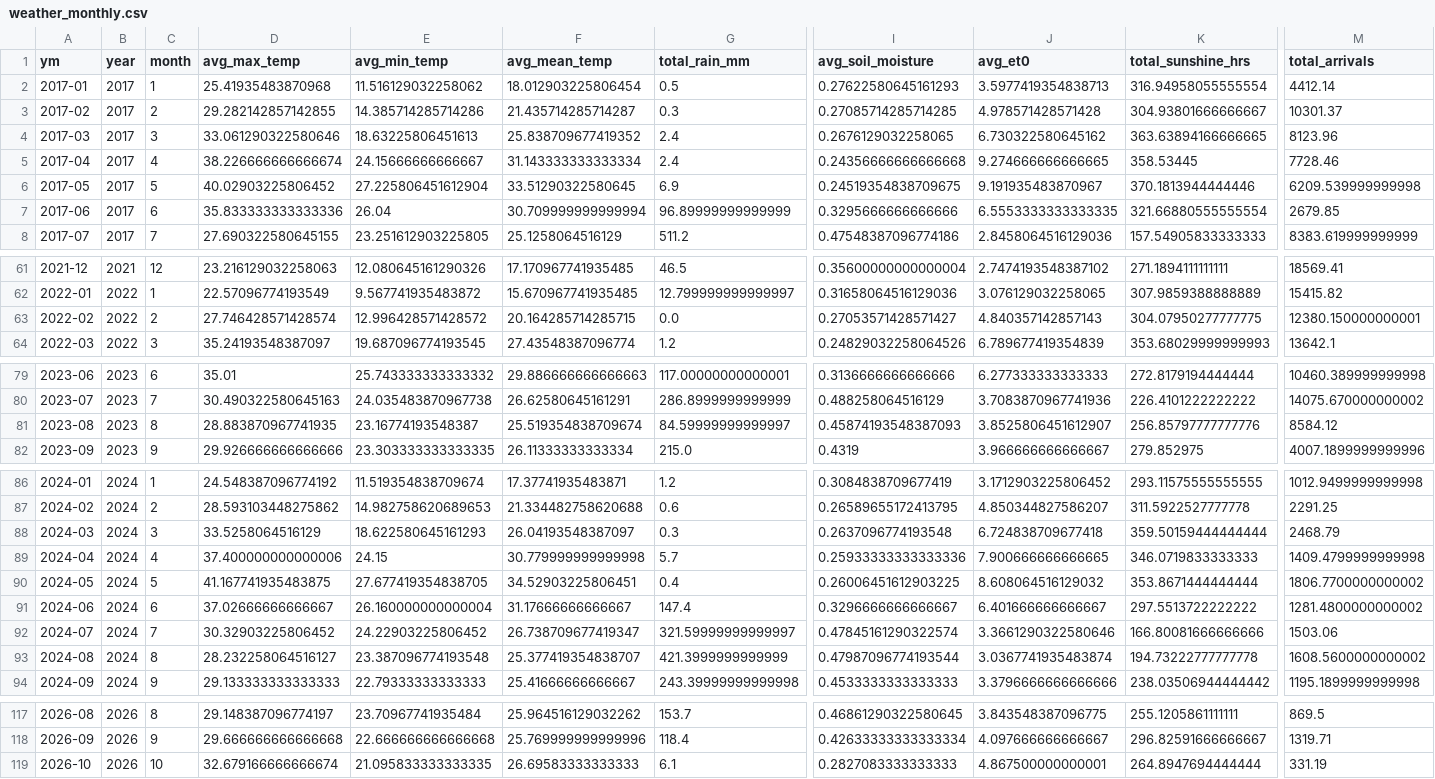
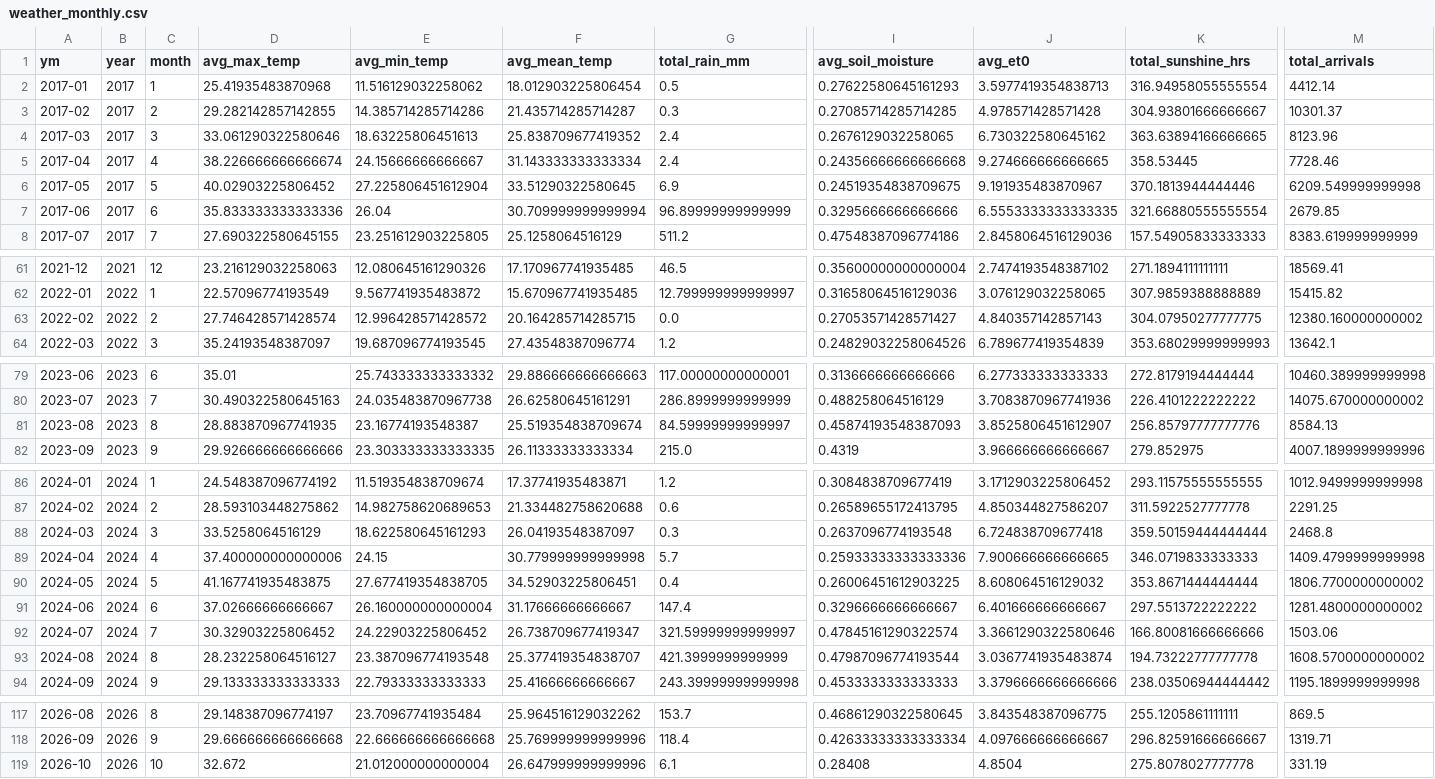
Before and after one commit to Prayas-dev-acc/mandi, a CSV file: weather_monthly.csv, drawn as a sheet; only a part is shown, gaps mark what is left out; the diff names each change by its address in the sheet, - before the commit and + after, or states it on an @@ line.

```diff
--- a/weather_monthly.csv
+++ b/weather_monthly.csv
-M6 (total_arrivals): 6209.539999999998
+M6 (total_arrivals): 6209.549999999998
-M63 (total_arrivals): 12380.150000000001
+M63 (total_arrivals): 12380.160000000002
-M81 (total_arrivals): 8584.12
+M81 (total_arrivals): 8584.13
-M88 (total_arrivals): 2468.79
+M88 (total_arrivals): 2468.8
-M93 (total_arrivals): 1608.5600000000002
+M93 (total_arrivals): 1608.5700000000002
-D119 (avg_max_temp): 32.679166666666674
+D119 (avg_max_temp): 32.672
-E119 (avg_min_temp): 21.095833333333335
+E119 (avg_min_temp): 21.012000000000004
-F119 (avg_mean_temp): 26.69583333333333
+F119 (avg_mean_temp): 26.647999999999996
-I119 (avg_soil_moisture): 0.2827083333333333
+I119 (avg_soil_moisture): 0.28408
-J119 (avg_et0): 4.867500000000001
+J119 (avg_et0): 4.8504
-K119 (total_sunshine_hrs): 264.8947694444444
+K119 (total_sunshine_hrs): 275.8078027777778
```
Also changed, not shown: 2 other files.
